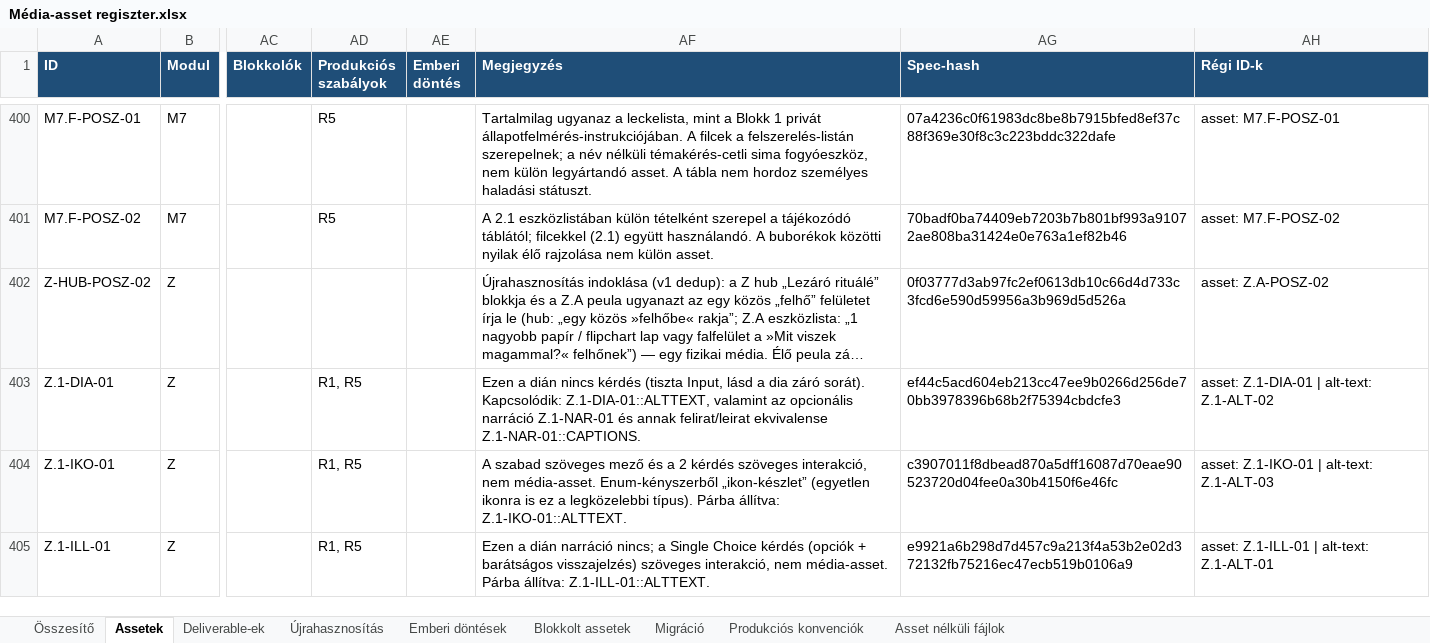
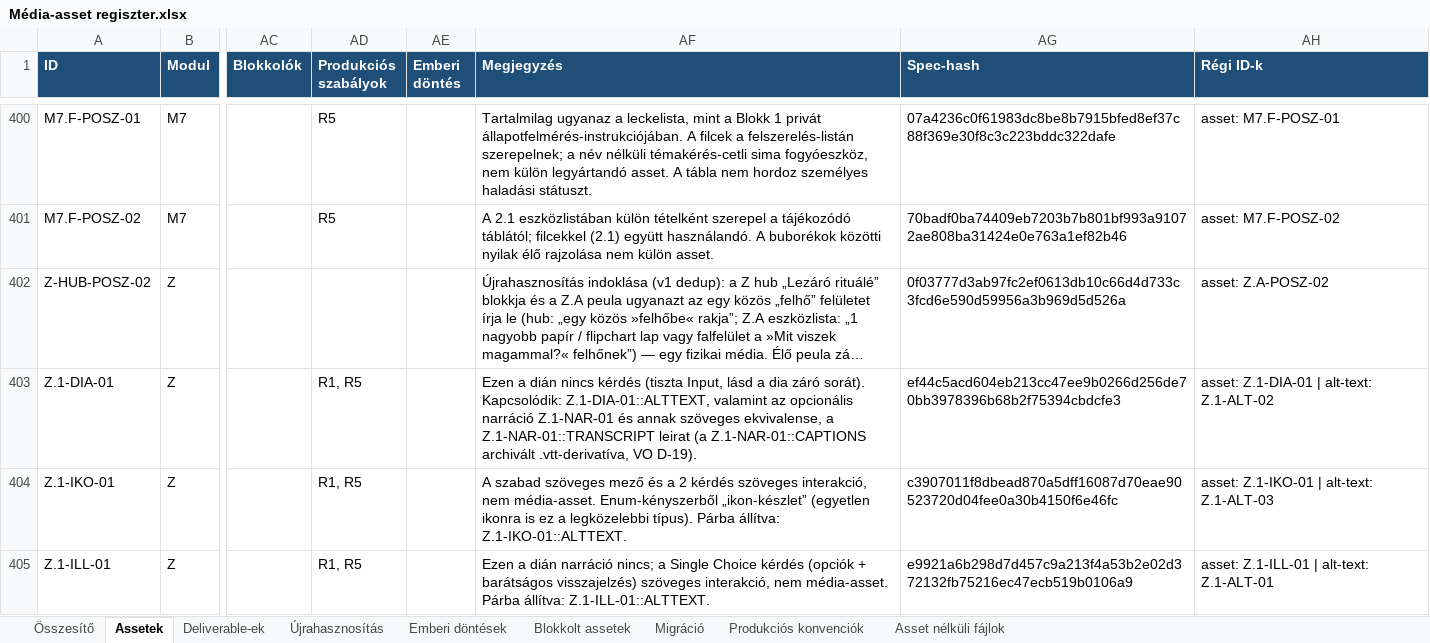
Before and after one commit to hasomerhacairhu/modszertani-kepzes, an Excel workbook: 02 Tervezet/Média-assetek/Média-asset regiszter.xlsx, sheet Assetek, drawn as a sheet; only a part is shown, gaps mark what is left out; long unchanged cells end in …; values as stored, in another font and other column widths than the file's, no borders; the diff covers the shown part only; the diff names each change by its address in the sheet, - before the commit and + after, or states it on an @@ line.

```diff
--- a/02 Tervezet/Média-assetek/Média-asset regiszter.xlsx (sheet Assetek)
+++ b/02 Tervezet/Média-assetek/Média-asset regiszter.xlsx (sheet Assetek)
-AF403 (Megjegyzés): …és annak felirat/leirat ekvivalense Z.1-NAR-01::CAPTIONS.
+AF403 (Megjegyzés): …és annak szöveges ekvivalense, a Z.1-NAR-01::TRANSCRIPT leirat (a Z.1-NAR-01::CAPTIONS archivált .vtt-derivatíva, VO D-19).
```
Also changed, not shown: 39 edited cells elsewhere in this sheet, sheet Deliverable-ek, sheet Emberi döntések, 5 other files.
